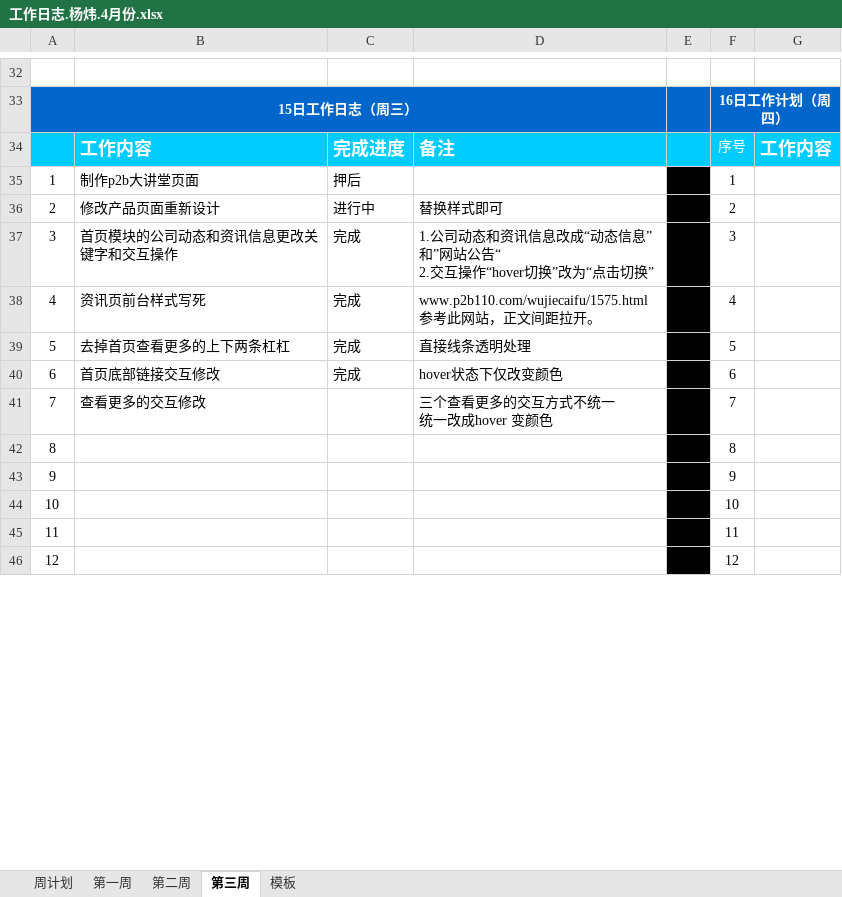
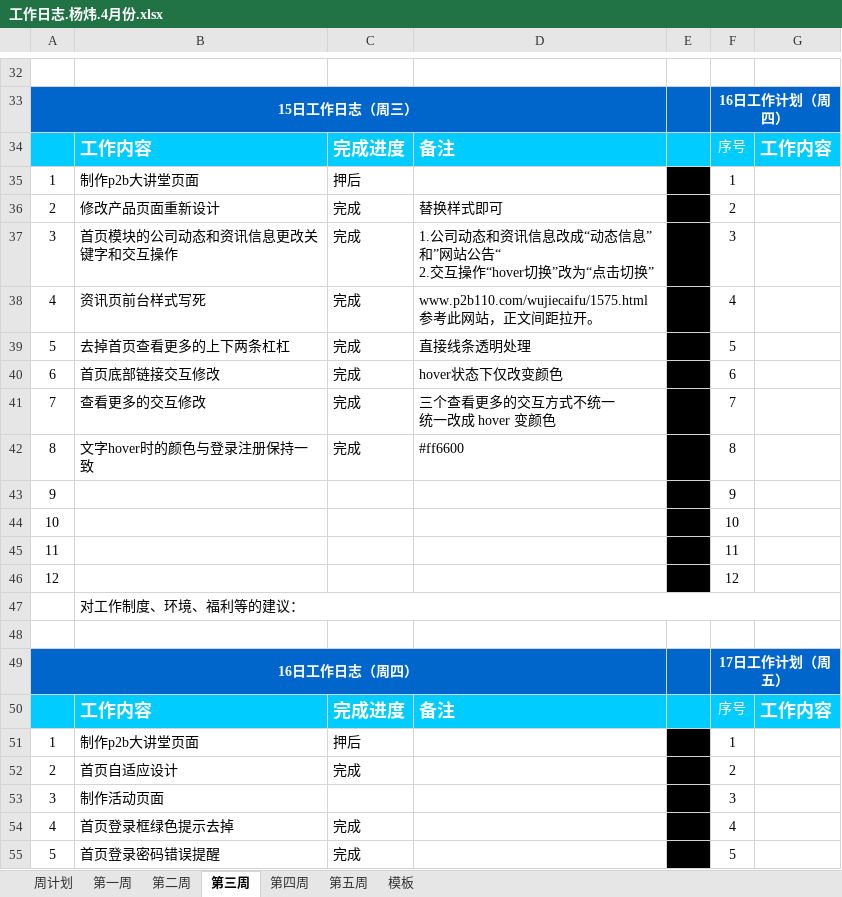
Before and after one commit to kousuke2010/kousuke2010.github.io, an Excel workbook: working/工作日志.杨炜.4月份.xlsx, sheet 第三周, drawn as a sheet; only a part is shown, gaps mark what is left out; the shorter side is filled out with more unchanged rows; values as stored, in another font and other column widths than the file's, no borders; ↵ is a line break in a cell; the diff covers the shown part only; the diff names each change by its address in the sheet, - before the commit and + after, or states it on an @@ line.

```diff
--- a/working/工作日志.杨炜.4月份.xlsx (sheet 第三周)
+++ b/working/工作日志.杨炜.4月份.xlsx (sheet 第三周)
+sheet tab: 第四周
+sheet tab: 第五周
-C36: 进行中
+C36: 完成
-C41: (empty)
+C41: 完成
-D41: 三个查看更多的交互方式不统一 ↵ 统一改成hover 变颜色
+D41: 三个查看更多的交互方式不统一 ↵ 统一改成 hover 变颜色
+row 42: 8 | 文字hover时的颜色与登录注册保持一致 | 完成 | #ff6600 |  | 8
+row 43: 9 |  |  |  |  | 9
+row 44: 10 |  |  |  |  | 10
+row 45: 11 |  |  |  |  | 11
+row 46: 12 |  |  |  |  | 12
+row 47:  | 对工作制度、环境、福利等的建议：
+row 48: (empty)
+row 49: 16日工作日志（周四） |  |  |  |  | 17日工作计划（周五）
+row 50:  | 工作内容 | 完成进度 | 备注 |  | 序号 | 工作内容
+row 51: 1 | 制作p2b大讲堂页面 | 押后 |  |  | 1
+row 52: 2 | 首页自适应设计 | 完成 |  |  | 2
+row 53: 3 | 制作活动页面 |  |  |  | 3
+row 54: 4 | 首页登录框绿色提示去掉 | 完成 |  |  | 4
+row 55: 5 | 首页登录密码错误提醒 | 完成 |  |  | 5
```
Also changed, not shown: 50 added rows elsewhere in this sheet, 3 other files.
